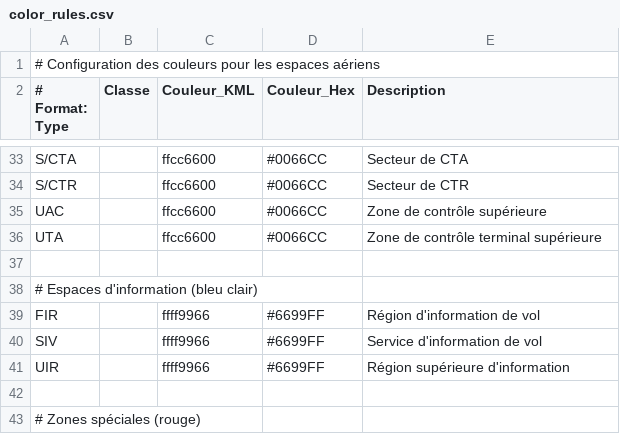
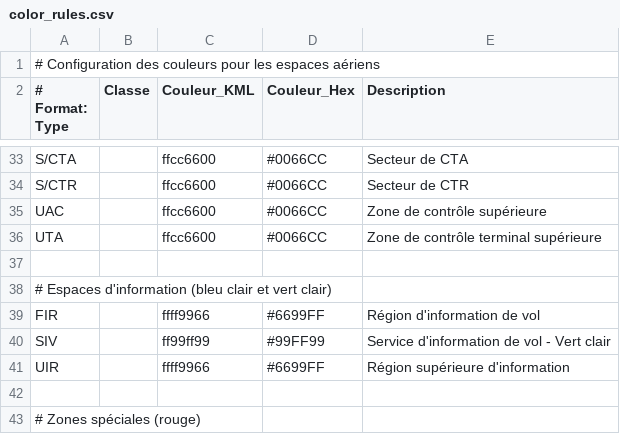
Before and after one commit to ffdumont/xml-sia, a CSV file: config/color_rules.csv, drawn as a sheet; only a part is shown, gaps mark what is left out.

Commit message:
feat: Customize SIV airspace colors and enhance filename normalization
 Color Configuration:
- Update SIV (Service d'Information de Vol) spaces from orange to light green
- Change color_rules.csv: SIV color from ffff9966 to ff99ff99 (#99FF99)
- Improve visual distinction for flight information services
- Update description to clarify 'Vert clair' for SIV spaces

 Extract Espace Enhancements:
- Add normalize_filename() function for automatic file naming
- Convert lk identifiers to valid filenames (e.g., '[LF][TMA LE BOURGET]'  'TMA_LE_BOURGET.xml')
- Auto-save extracted files to data-output/ directory when available
- Store target_espace_lk for filename generation
- Improve user experience with automatic file management

 Database Updates:
- Sync sia_database.db with latest XML import data
- Maintain consistency between XML sources and database entities

 Tested Features:
- Color service integration with new SIV green color scheme
- KML generation with updated colors (verified at ff99ff99)
- Automatic filename normalization for various airspace types
- Complete extraction workflow: search  extract  import  generate KML

```diff
--- a/config/color_rules.csv
+++ b/config/color_rules.csv
@@ -37,5 +37,5 @@ UTA;;ffcc6600;#0066CC;Zone de contrôle terminal supérieure
 
-# Espaces d'information (bleu clair)
+# Espaces d'information (bleu clair et vert clair)
 FIR;;ffff9966;#6699FF;Région d'information de vol
-SIV;;ffff9966;#6699FF;Service d'information de vol
+SIV;;ff99ff99;#99FF99;Service d'information de vol - Vert clair
 UIR;;ffff9966;#6699FF;Région supérieure d'information
```
Also changed, not shown: 2 other files.
